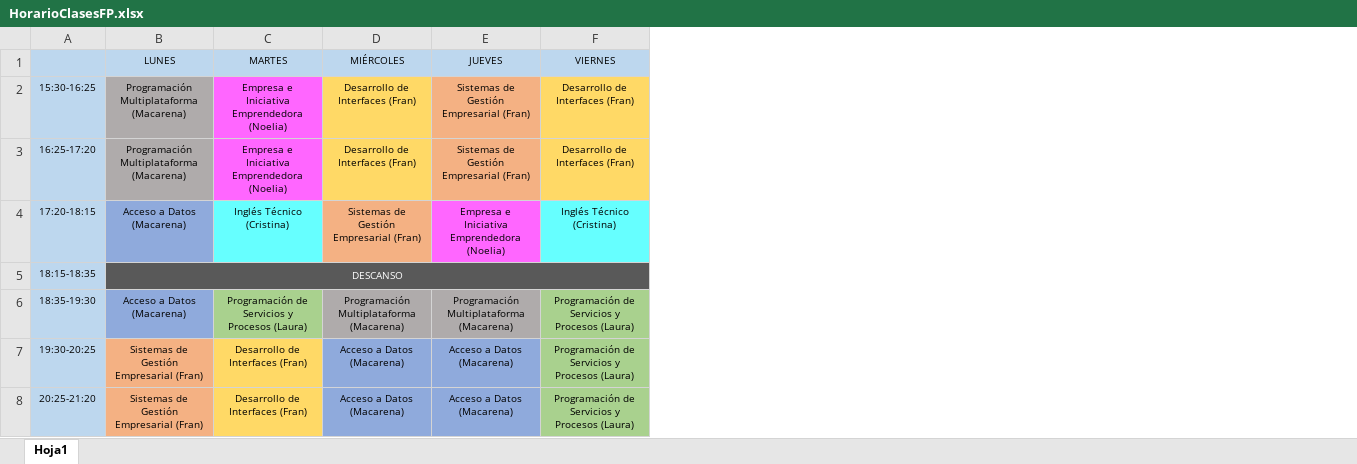
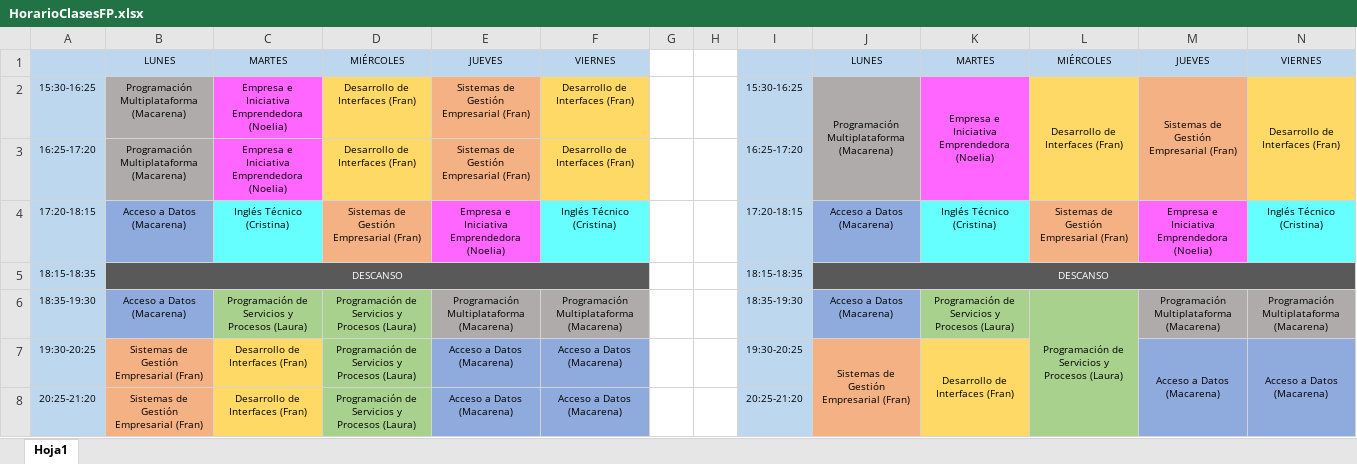
Before and after one commit to aniballpxess/CursoFP2-Apuntes, an Excel workbook: ASIGNATURAS/HorarioClasesFP.xlsx, sheet Hoja1, drawn as a sheet; values as stored, in another font and other column widths than the file's, no borders; the diff names each change by its address in the sheet, - before the commit and + after, or states it on an @@ line.

Commit message:
Lo trabajado en clase el 21/10/2024

```diff
--- a/ASIGNATURAS/HorarioClasesFP.xlsx (sheet Hoja1)
+++ b/ASIGNATURAS/HorarioClasesFP.xlsx (sheet Hoja1)
+column G, empty
+column H, empty
+column I, rows 2-8: 15:30-16:25 | 16:25-17:20 | 17:20-18:15 | 18:15-18:35 | 18:35-19:30 | 19:30-20:25 | 20:25-21:20
+column J, rows 1-7: LUNES | Programación Multiplataforma (Macarena) |  | Acceso a Datos (Macarena) | DESCANSO | Acceso a Datos (Macarena) | Sistemas de Gestión Empresarial (Fran)
+column K, rows 1-7: MARTES | Empresa e Iniciativa Emprendedora (Noelia) |  | Inglés Técnico (Cristina) |  | Programación de Servicios y Procesos (Laura) | Desarrollo de Interfaces (Fran)
+column L, rows 1-6: MIÉRCOLES | Desarrollo de Interfaces (Fran) |  | Sistemas de Gestión Empresarial (Fran) |  | Programación de Servicios y Procesos (Laura)
+column M, rows 1-7: JUEVES | Sistemas de Gestión Empresarial (Fran) |  | Empresa e Iniciativa Emprendedora (Noelia) |  | Programación Multiplataforma (Macarena) | Acceso a Datos (Macarena)
+column N, rows 1-7: VIERNES | Desarrollo de Interfaces (Fran) |  | Inglés Técnico (Cristina) |  | Programación Multiplataforma (Macarena) | Acceso a Datos (Macarena)
-D6: Programación Multiplataforma (Macarena)
+D6: Programación de Servicios y Procesos (Laura)
-D6 fill: #AFABAB
+D6 fill: #A9D18E
-F6: Programación de Servicios y Procesos (Laura)
+F6: Programación Multiplataforma (Macarena)
-F6 fill: #A9D18E
+F6 fill: #AFABAB
-D7:D8: Acceso a Datos (Macarena)
+D7:D8: Programación de Servicios y Procesos (Laura)
-D7:D8 fill: #8FAADC
+D7:D8 fill: #A9D18E
-F7:F8: Programación de Servicios y Procesos (Laura)
+F7:F8: Acceso a Datos (Macarena)
-F7:F8 fill: #A9D18E
+F7:F8 fill: #8FAADC
```
Also changed, not shown: 14 other files.
